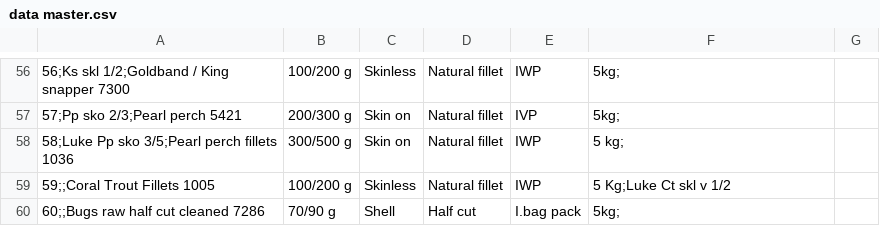
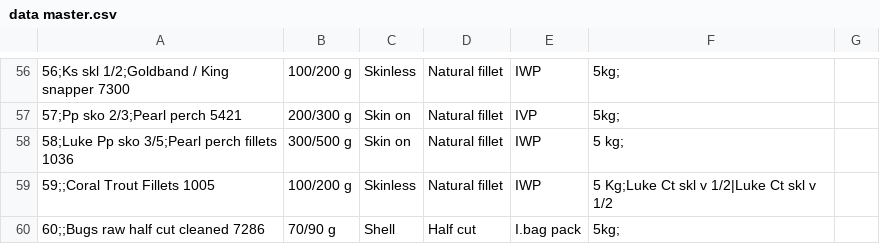
Before and after one commit to rhanadam32/beejay-sim-packing-checker, a CSV file: database/data master.csv, drawn as a sheet; only a part is shown, gaps mark what is left out; the diff names each change by its address in the sheet, - before the commit and + after, or states it on an @@ line.

Commit message:
Update master product data in CSV database

```diff
--- a/database/data master.csv
+++ b/database/data master.csv
-F59: 5 Kg;Luke Ct skl v 1/2
+F59: 5 Kg;Luke Ct skl v 1/2|Luke Ct skl v 1/2
```
